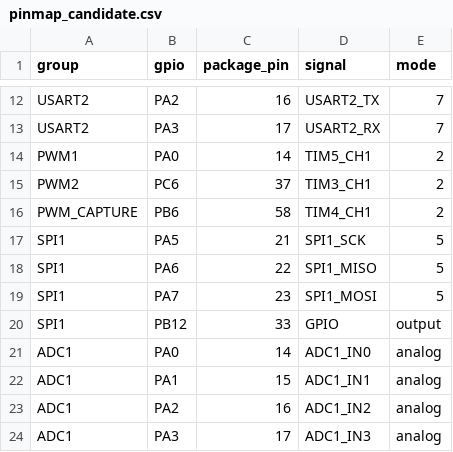
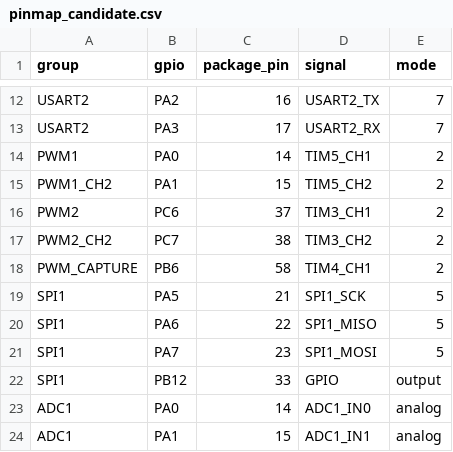
Before and after one commit to Pusoooy/USB2Box, a CSV file: schemas/pinmap_candidate.csv, drawn as a sheet; only a part is shown, gaps mark what is left out; the shorter side is filled out with more unchanged rows; the diff names each change by its address in the sheet, - before the commit and + after, or states it on an @@ line.

```diff
--- a/schemas/pinmap_candidate.csv
+++ b/schemas/pinmap_candidate.csv
+row 15: PWM1_CH2 | PA1 | 15 | TIM5_CH2 | 2
+row 17: PWM2_CH2 | PC7 | 38 | TIM3_CH2 | 2
```
Also changed, not shown: schemas/requirements_trace.csv, 32 other files.
